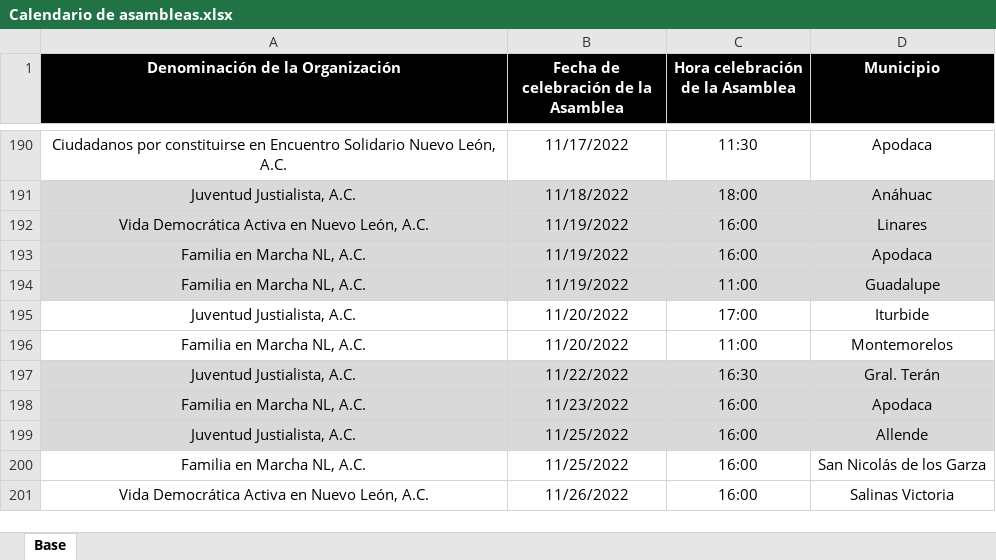
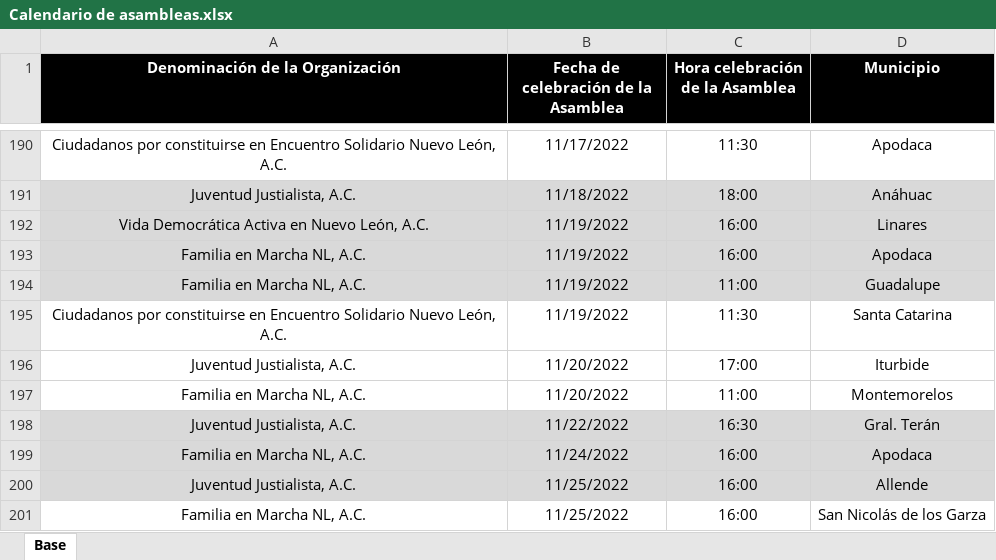
Before and after one commit to RitoCruz12/CalendarioDeAsambleas, an Excel workbook: Calendario de asambleas.xlsx, sheet Base, drawn as a sheet; only a part is shown, gaps mark what is left out; the shorter side is filled out with more unchanged rows; values as stored, in another font and other column widths than the file's, no borders; conditional formats not drawn; addresses are those after the commit; the diff names each change by its address in the sheet, - before the commit and + after, or states it on an @@ line.

Commit message:
assembly update 68

```diff
--- a/Calendario de asambleas.xlsx (sheet Base)
+++ b/Calendario de asambleas.xlsx (sheet Base)
+row 195: Ciudadanos por constituirse en Encuentro Solidario Nuevo León, A.C. | 11/19/2022 | 11:30 | Santa Catarina
-B199: 11/23/2022
+B199: 11/24/2022
```
